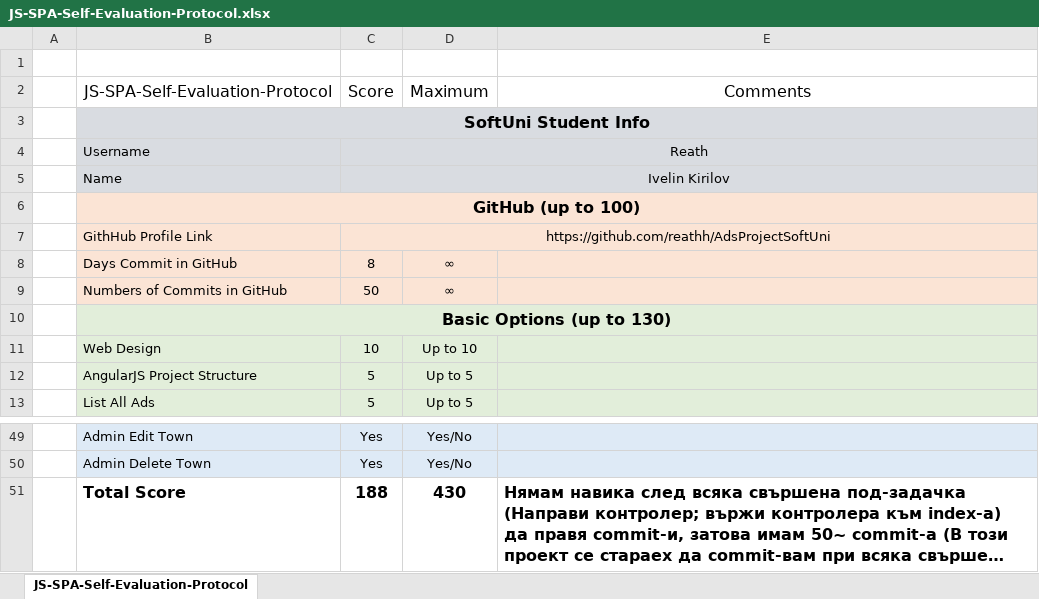
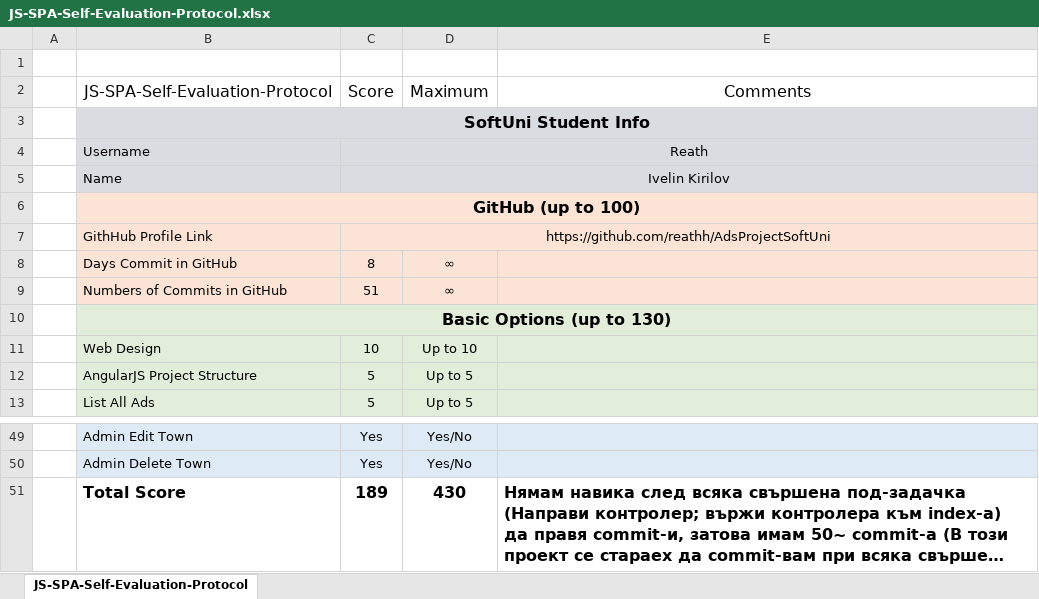
Before and after one commit to reathh/AdsProjectSoftUni, an Excel workbook: JS-SPA-Self-Evaluation-Protocol.xlsx, sheet JS-SPA-Self-Evaluation-Protocol, drawn as a sheet; only a part is shown, gaps mark what is left out; long unchanged cells end in …; values as stored, in another font and other column widths than the file's, no borders; the diff names each change by its address in the sheet, - before the commit and + after, or states it on an @@ line.

Commit message:
Added a conditional in case there are no elements to display. Removed done TODO's. Updated the self-evaluation file

```diff
--- a/JS-SPA-Self-Evaluation-Protocol.xlsx (sheet JS-SPA-Self-Evaluation-Protocol)
+++ b/JS-SPA-Self-Evaluation-Protocol.xlsx (sheet JS-SPA-Self-Evaluation-Protocol)
-C9: 50
+C9: 51
-C51: 188
+C51: 189
```
Also changed, not shown: 8 other files.
